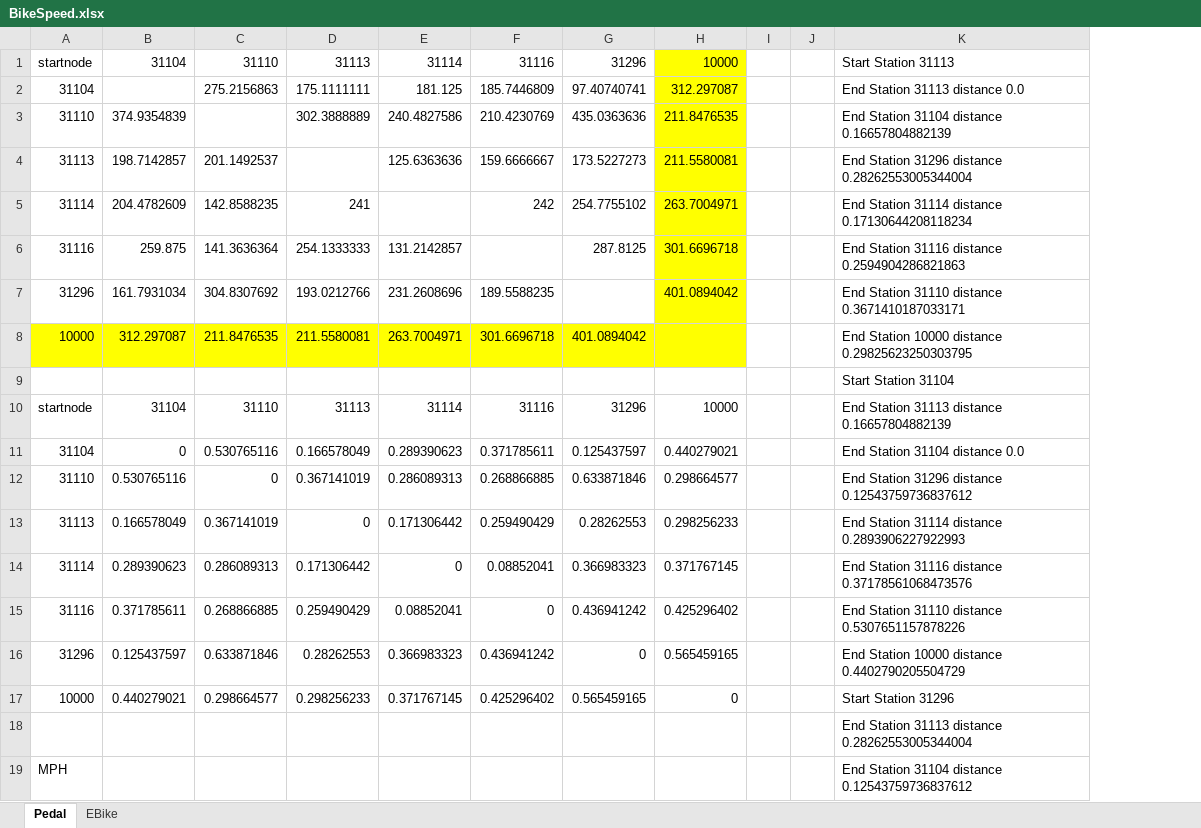
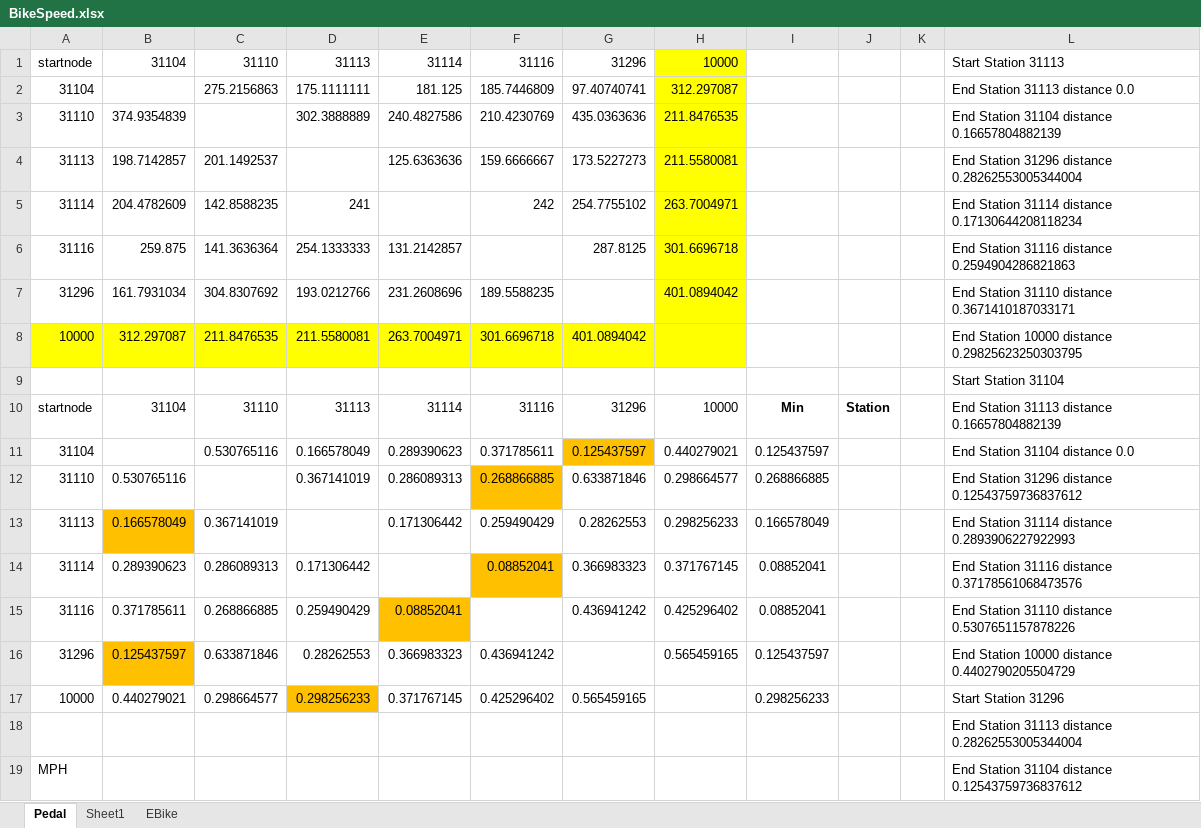
Before and after one commit to gklabs/capitalbikeshare, an Excel workbook: BikeSpeed.xlsx, sheet Pedal, drawn as a sheet; only a part is shown; values as stored, in another font and other column widths than the file's, no borders; removed rows and columns are numbered as before the commit, all else as after; the diff names each change by its address in the sheet, - before the commit and + after, or states it on an @@ line.

Commit message:
Added nearest list

```diff
--- a/BikeSpeed.xlsx (sheet Pedal)
+++ b/BikeSpeed.xlsx (sheet Pedal)
+sheet tab: Sheet1
-column I, empty
+column I, rows 10-17: Min | 0.125437597 | 0.268866885 | 0.166578049 | 0.08852041 | 0.08852041 | 0.125437597 | 0.298256233
+column J, row 10: Station
-B11: 0
+B11: (empty)
-G11 fill: none
+G11 fill: #FFC000
-C12: 0
+C12: (empty)
-F12 fill: none
+F12 fill: #FFC000
-B13 fill: none
+B13 fill: #FFC000
-D13: 0
+D13: (empty)
-E14: 0
+E14: (empty)
-F14 fill: none
+F14 fill: #FFC000
-E15 fill: none
+E15 fill: #FFC000
-F15: 0
+F15: (empty)
-B16 fill: none
+B16 fill: #FFC000
-G16: 0
+G16: (empty)
-D17 fill: none
+D17 fill: #FFC000
-H17: 0
+H17: (empty)
```
Also changed, not shown: sheet EBike, charts or pictures.
